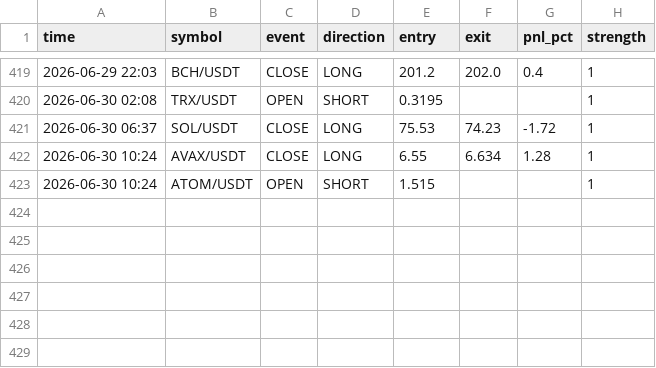
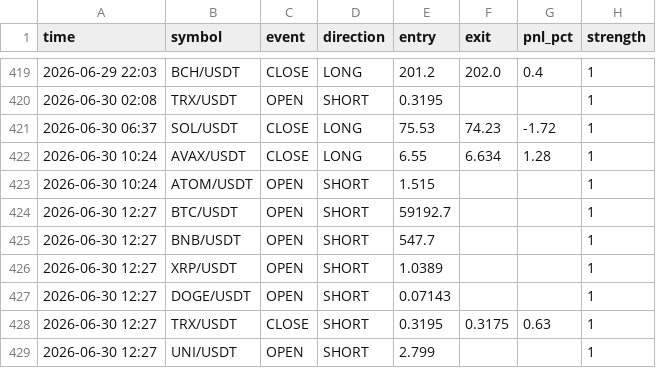
Before and after one commit to ferdibldk01-byte/trader, a CSV file: state/signal_log.csv, drawn as a sheet; only a part is shown, gaps mark what is left out; the diff names each change by its address in the sheet, - before the commit and + after, or states it on an @@ line.

```diff
--- a/state/signal_log.csv
+++ b/state/signal_log.csv
+row 424: 2026-06-30 12:27 | BTC/USDT | OPEN | SHORT | 59192.7 |  |  | 1
+row 425: 2026-06-30 12:27 | BNB/USDT | OPEN | SHORT | 547.7 |  |  | 1
+row 426: 2026-06-30 12:27 | XRP/USDT | OPEN | SHORT | 1.0389 |  |  | 1
+row 427: 2026-06-30 12:27 | DOGE/USDT | OPEN | SHORT | 0.07143 |  |  | 1
+row 428: 2026-06-30 12:27 | TRX/USDT | CLOSE | SHORT | 0.3195 | 0.3175 | 0.63 | 1
+row 429: 2026-06-30 12:27 | UNI/USDT | OPEN | SHORT | 2.799 |  |  | 1
```
Also changed, not shown: 1 other file.
